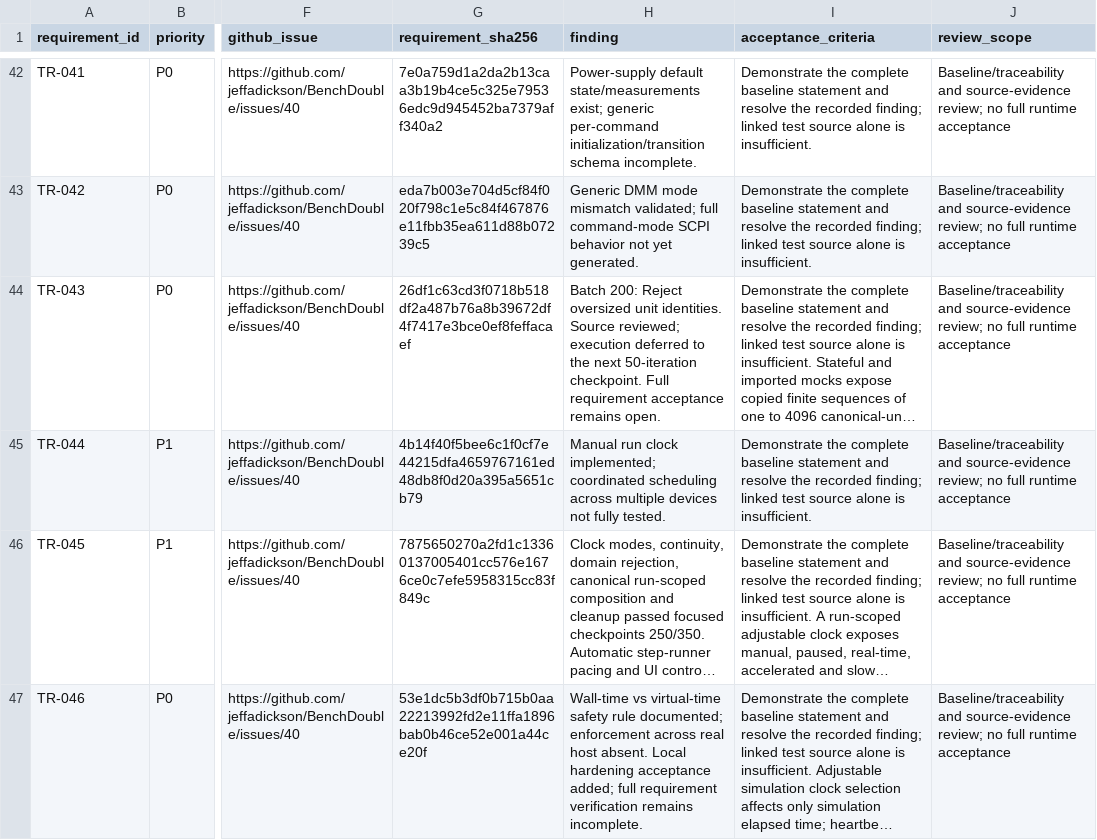
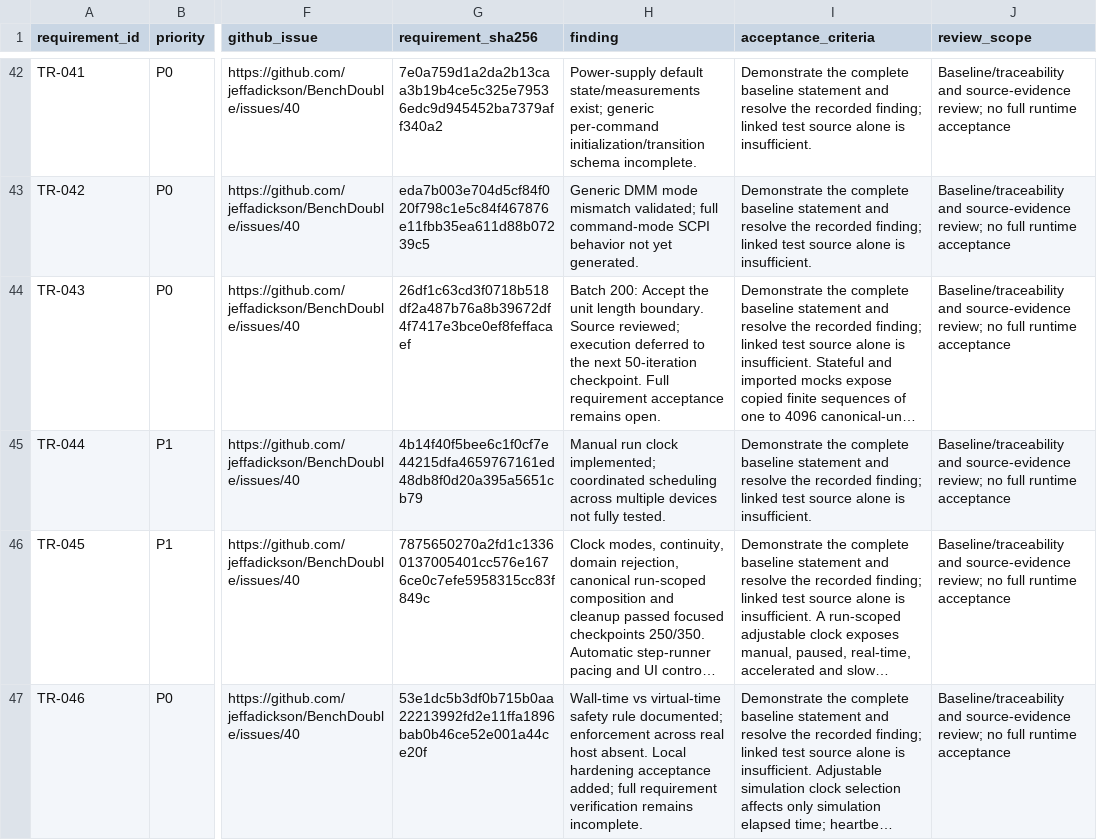
Before and after one commit to jeffadickson/BenchForge, a CSV file: requirements/full-audit.csv, drawn as a sheet; only a part is shown, gaps mark what is left out; long unchanged cells end in …; the diff names each change by its address in the sheet, - before the commit and + after, or states it on an @@ line.

```diff
--- a/requirements/full-audit.csv
+++ b/requirements/full-audit.csv
-H44 (finding): Batch 200: Reject oversized unit identities. Source reviewed;…
+H44 (finding): Batch 200: Accept the unit length boundary. Source reviewed;…
```
Also changed, not shown: 3 other files.
